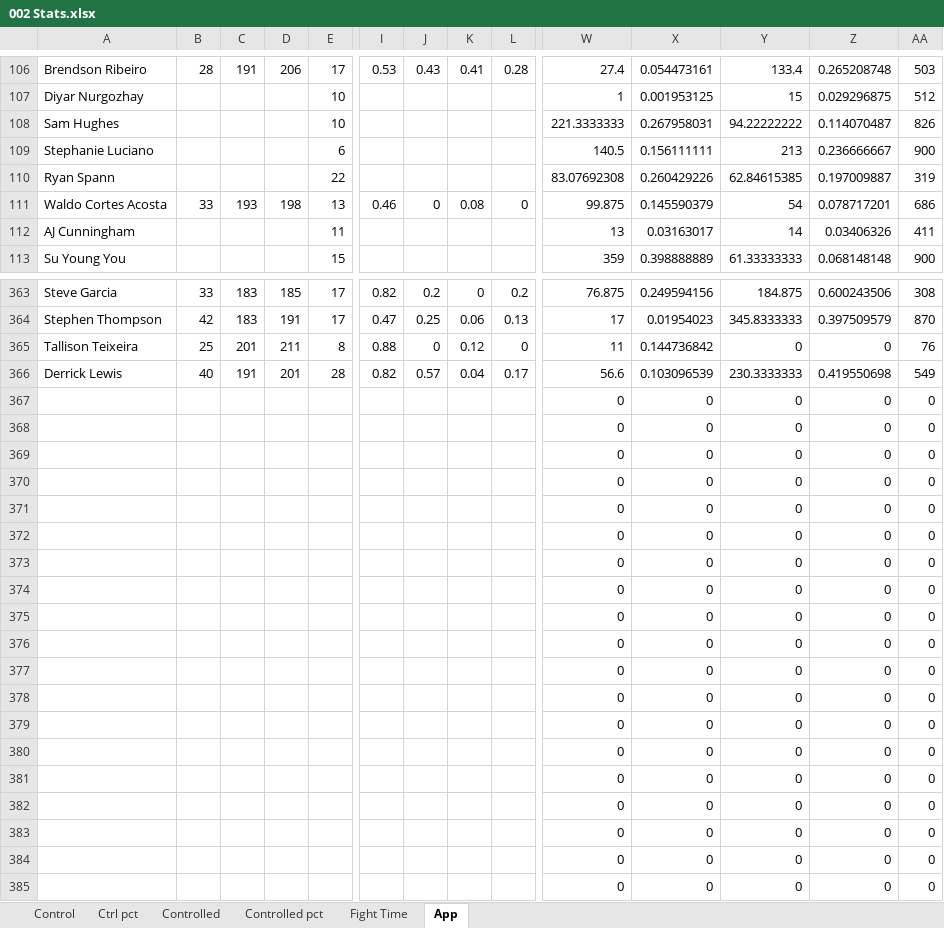
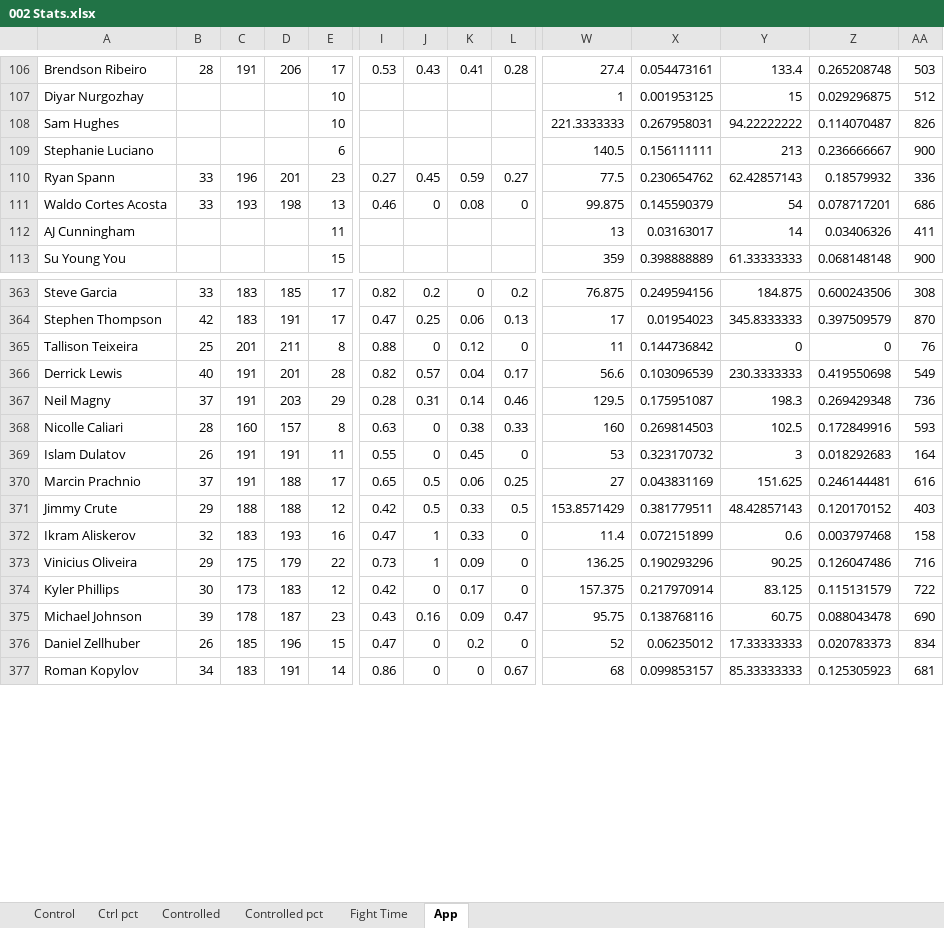
Before and after one commit to MMAEagle/MMA-Stats, an Excel workbook: APP/002 Stats.xlsx, sheet App, drawn as a sheet; only a part is shown, gaps mark what is left out; values as stored, in another font and other column widths than the file's, no borders; removed rows and columns are numbered as before the commit, all else as after; rows hold the shown columns only; the diff covers the shown part only; the diff names each change by its address in the sheet, - before the commit and + after, or states it on an @@ line.

Commit message:
Add files via upload

```diff
--- a/APP/002 Stats.xlsx (sheet App)
+++ b/APP/002 Stats.xlsx (sheet App)
-B110: (empty)
+B110: 33
-C110: (empty)
+C110: 196
-D110: (empty)
+D110: 201
-E110: 22
+E110: 23
-I110: (empty)
+I110: 0.27
-J110: (empty)
+J110: 0.45
-K110: (empty)
+K110: 0.59
-L110: (empty)
+L110: 0.27
-W110: 83.07692308
+W110: 77.5
-X110: 0.260429226
+X110: 0.230654762
-Y110: 62.84615385
+Y110: 62.42857143
-Z110: 0.197009887
+Z110: 0.18579932
-AA110: 319
+AA110: 336
-row 367:  |  |  |  |  |  |  |  |  | 0 | 0 | 0 | 0 | 0
-row 368:  |  |  |  |  |  |  |  |  | 0 | 0 | 0 | 0 | 0
-row 369:  |  |  |  |  |  |  |  |  | 0 | 0 | 0 | 0 | 0
-row 370:  |  |  |  |  |  |  |  |  | 0 | 0 | 0 | 0 | 0
-row 371:  |  |  |  |  |  |  |  |  | 0 | 0 | 0 | 0 | 0
-row 372:  |  |  |  |  |  |  |  |  | 0 | 0 | 0 | 0 | 0
-row 373:  |  |  |  |  |  |  |  |  | 0 | 0 | 0 | 0 | 0
-row 374:  |  |  |  |  |  |  |  |  | 0 | 0 | 0 | 0 | 0
-row 375:  |  |  |  |  |  |  |  |  | 0 | 0 | 0 | 0 | 0
-row 376:  |  |  |  |  |  |  |  |  | 0 | 0 | 0 | 0 | 0
-row 377:  |  |  |  |  |  |  |  |  | 0 | 0 | 0 | 0 | 0
-row 378:  |  |  |  |  |  |  |  |  | 0 | 0 | 0 | 0 | 0
-row 379:  |  |  |  |  |  |  |  |  | 0 | 0 | 0 | 0 | 0
-row 380:  |  |  |  |  |  |  |  |  | 0 | 0 | 0 | 0 | 0
-row 381:  |  |  |  |  |  |  |  |  | 0 | 0 | 0 | 0 | 0
-row 382:  |  |  |  |  |  |  |  |  | 0 | 0 | 0 | 0 | 0
-row 383:  |  |  |  |  |  |  |  |  | 0 | 0 | 0 | 0 | 0
-row 384:  |  |  |  |  |  |  |  |  | 0 | 0 | 0 | 0 | 0
-row 385:  |  |  |  |  |  |  |  |  | 0 | 0 | 0 | 0 | 0
+row 367: Neil Magny | 37 | 191 | 203 | 29 | 0.28 | 0.31 | 0.14 | 0.46 | 129.5 | 0.175951087 | 198.3 | 0.269429348 | 736
+row 368: Nicolle Caliari | 28 | 160 | 157 | 8 | 0.63 | 0 | 0.38 | 0.33 | 160 | 0.269814503 | 102.5 | 0.172849916 | 593
+row 369: Islam Dulatov | 26 | 191 | 191 | 11 | 0.55 | 0 | 0.45 | 0 | 53 | 0.323170732 | 3 | 0.018292683 | 164
+row 370: Marcin Prachnio | 37 | 191 | 188 | 17 | 0.65 | 0.5 | 0.06 | 0.25 | 27 | 0.043831169 | 151.625 | 0.246144481 | 616
+row 371: Jimmy Crute | 29 | 188 | 188 | 12 | 0.42 | 0.5 | 0.33 | 0.5 | 153.8571429 | 0.381779511 | 48.42857143 | 0.120170152 | 403
+row 372: Ikram Aliskerov | 32 | 183 | 193 | 16 | 0.47 | 1 | 0.33 | 0 | 11.4 | 0.072151899 | 0.6 | 0.003797468 | 158
+row 373: Vinicius Oliveira | 29 | 175 | 179 | 22 | 0.73 | 1 | 0.09 | 0 | 136.25 | 0.190293296 | 90.25 | 0.126047486 | 716
+row 374: Kyler Phillips | 30 | 173 | 183 | 12 | 0.42 | 0 | 0.17 | 0 | 157.375 | 0.217970914 | 83.125 | 0.115131579 | 722
+row 375: Michael Johnson | 39 | 178 | 187 | 23 | 0.43 | 0.16 | 0.09 | 0.47 | 95.75 | 0.138768116 | 60.75 | 0.088043478 | 690
+row 376: Daniel Zellhuber | 26 | 185 | 196 | 15 | 0.47 | 0 | 0.2 | 0 | 52 | 0.06235012 | 17.33333333 | 0.020783373 | 834
+row 377: Roman Kopylov | 34 | 183 | 191 | 14 | 0.86 | 0 | 0 | 0.67 | 68 | 0.099853157 | 85.33333333 | 0.125305923 | 681
```
Also changed, not shown: 9 added rows, 1 removed row and 172 edited cells elsewhere in this sheet, sheet Control, sheet Controlled, sheet Fight Time, sheet Ctrl pct, sheet Controlled pct.
